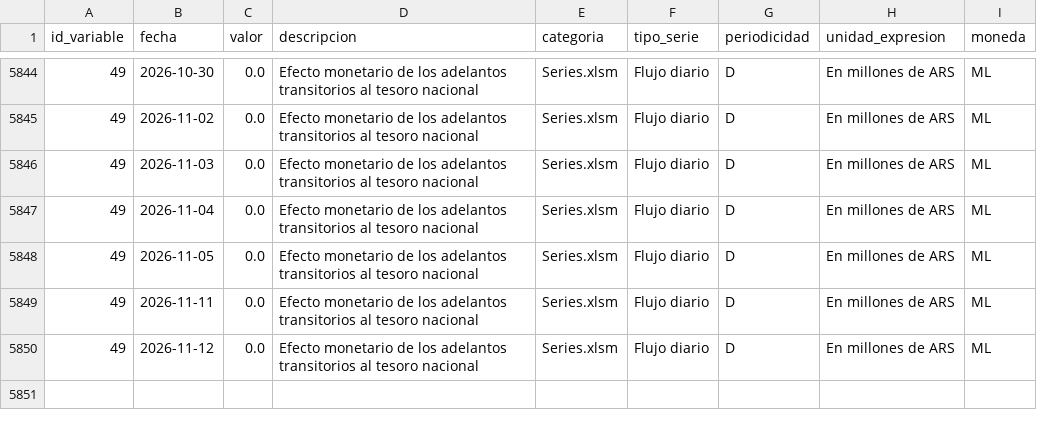
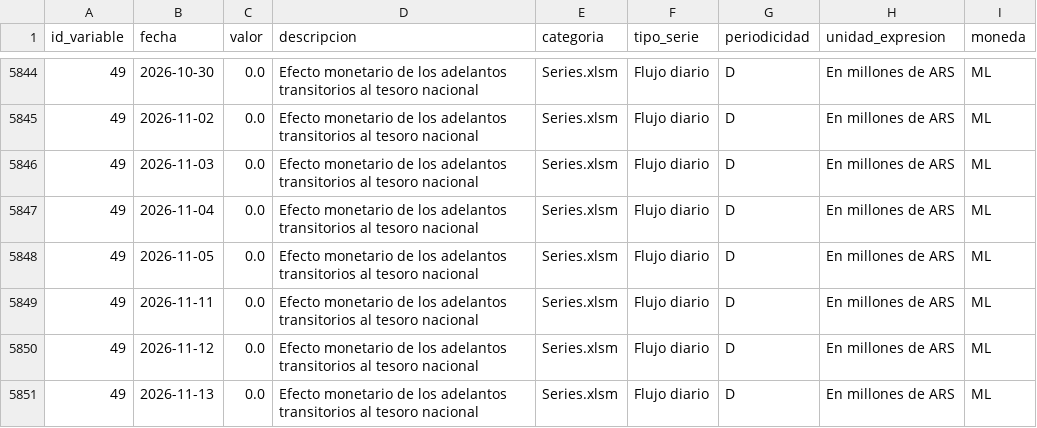
Before and after one commit to thomasriveros/BCRA_Data, a CSV file: data/subdatasets/efecto_monetario_adelantos_transitorios_tesoro_nacional.csv, drawn as a sheet; only a part is shown, gaps mark what is left out.

```diff
--- a/data/subdatasets/efecto_monetario_adelantos_transitorios_tesoro_nacional.csv
+++ b/data/subdatasets/efecto_monetario_adelantos_transitorios_tesoro_nacional.csv
@@ -5850 +5850,2 @@ id_variable,fecha,valor,descripcion,categoria,tipo_serie,periodicidad,unidad_exp
 49,2026-11-12,0.0,Efecto monetario de los adelantos transitorios al tesoro nacional,Series.xlsm,Flujo diario,D,En millones de ARS,ML
+49,2026-11-13,0.0,Efecto monetario de los adelantos transitorios al tesoro nacional,Series.xlsm,Flujo diario,D,En millones de ARS,ML
```
Also changed, not shown: data/bcra_variables.csv, 2 other files.
